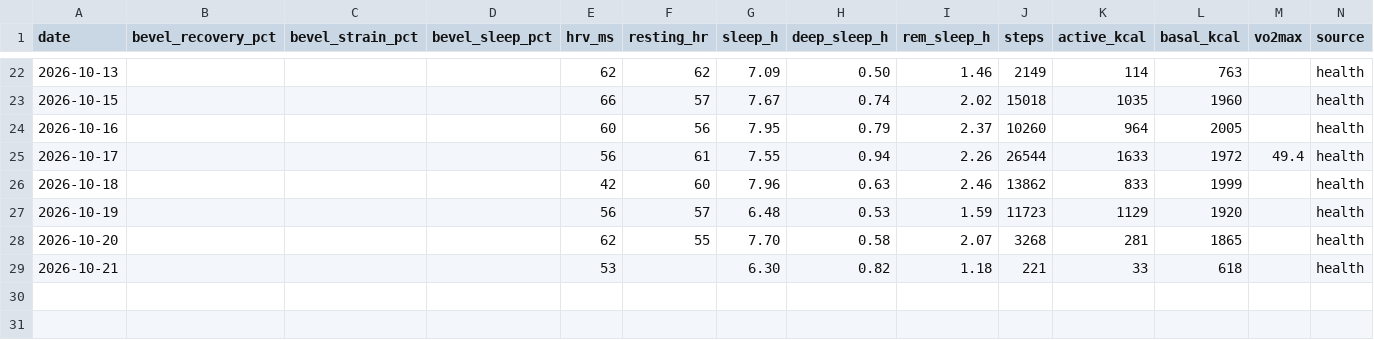
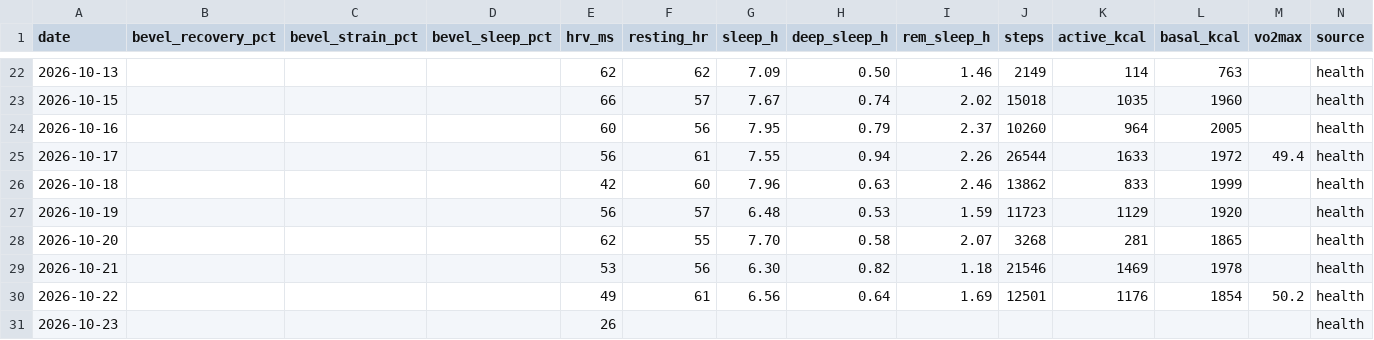
Before and after one commit to jivagomenezes/fitness-log, a CSV file: data/daily_health.csv, drawn as a sheet; only a part is shown, gaps mark what is left out; rows hold the shown columns only; the diff names each change by its address in the sheet, - before the commit and + after, or states it on an @@ line.

```diff
--- a/data/daily_health.csv
+++ b/data/daily_health.csv
-F29 (resting_hr): (empty)
+F29 (resting_hr): 56
-J29 (steps): 221
+J29 (steps): 21546
-K29 (active_kcal): 33
+K29 (active_kcal): 1469
-L29 (basal_kcal): 618
+L29 (basal_kcal): 1978
+row 30: 2026-10-22 |  |  |  | 49 | 61 | 6.56 | 0.64 | 1.69 | 12501 | 1176 | 1854 | 50.2 | health
+row 31: 2026-10-23 |  |  |  | 26 |  |  |  |  |  |  |  |  | health
```
Also changed, not shown: data/exercises.csv, data/strength_sets.csv, 3 other files.
